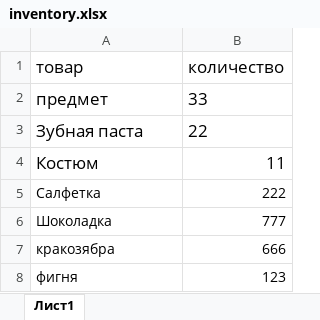
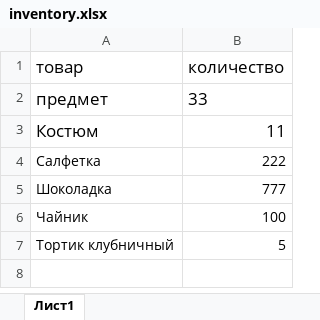
Before and after one commit to ShalutowIvan/project_shop, an Excel workbook: warehouseDRF/ACCOUNTING/xls/inventory.xlsx, sheet Лист1, drawn as a sheet; values as stored, in another font and other column widths than the file's, no borders; removed rows and columns are numbered as before the commit, all else as after; the diff names each change by its address in the sheet, - before the commit and + after, or states it on an @@ line.

```diff
--- a/warehouseDRF/ACCOUNTING/xls/inventory.xlsx (sheet Лист1)
+++ b/warehouseDRF/ACCOUNTING/xls/inventory.xlsx (sheet Лист1)
-row 3: Зубная паста | 22
-row 7: кракозябра | 666
-row 8: фигня | 123
+row 6: Чайник | 100
+row 7: Тортик клубничный | 5
```
Also changed, not shown: warehouseDRF/ACCOUNTING/xls/error.xlsx, 8 other files.
